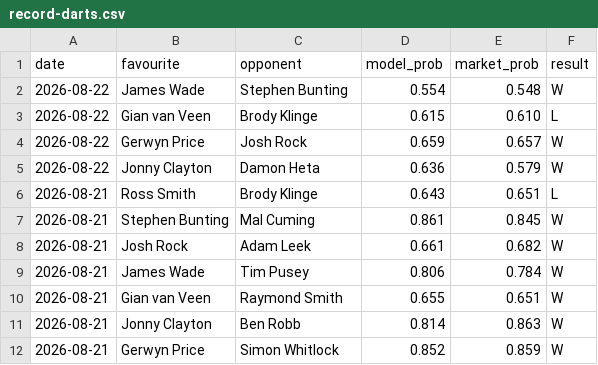
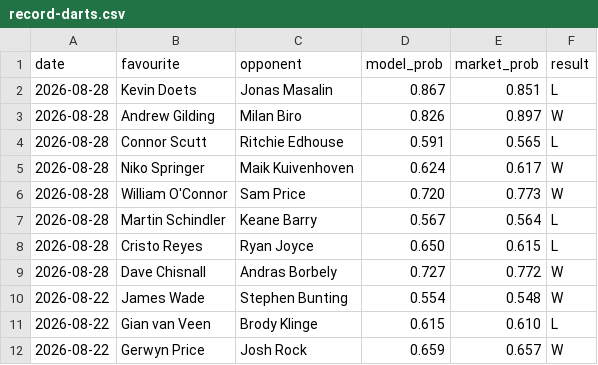
Before and after one commit to Altora-Analytics/altora-analytics, a CSV file: record-darts.csv, drawn as a sheet; only a part is shown; the shorter side is filled out with more unchanged rows.

Commit message:
daily record update 2026-08-28

```diff
--- a/record-darts.csv
+++ b/record-darts.csv
@@ -1,2 +1,10 @@
 date,favourite,opponent,model_prob,market_prob,result
+2026-08-28,Kevin Doets,Jonas Masalin,0.867,0.851,L
+2026-08-28,Andrew Gilding,Milan Biro,0.826,0.897,W
+2026-08-28,Connor Scutt,Ritchie Edhouse,0.591,0.565,L
+2026-08-28,Niko Springer,Maik Kuivenhoven,0.624,0.617,W
+2026-08-28,William O'Connor,Sam Price,0.720,0.773,W
+2026-08-28,Martin Schindler,Keane Barry,0.567,0.564,L
+2026-08-28,Cristo Reyes,Ryan Joyce,0.650,0.615,L
+2026-08-28,Dave Chisnall,Andras Borbely,0.727,0.772,W
 2026-08-22,James Wade,Stephen Bunting,0.554,0.548,W
```
Also changed, not shown: 7 other files.
